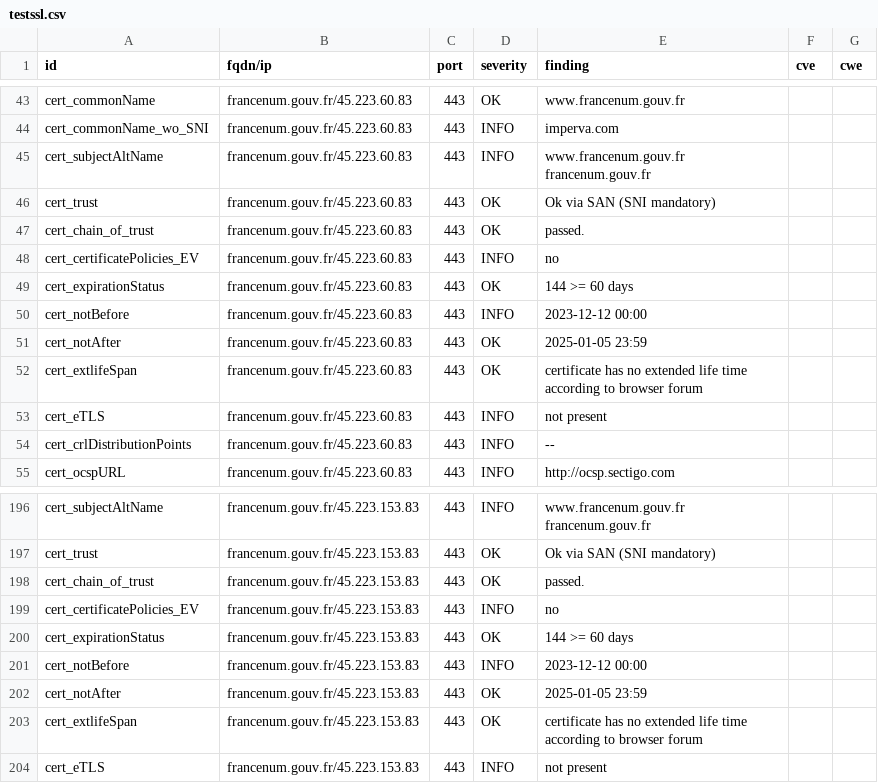
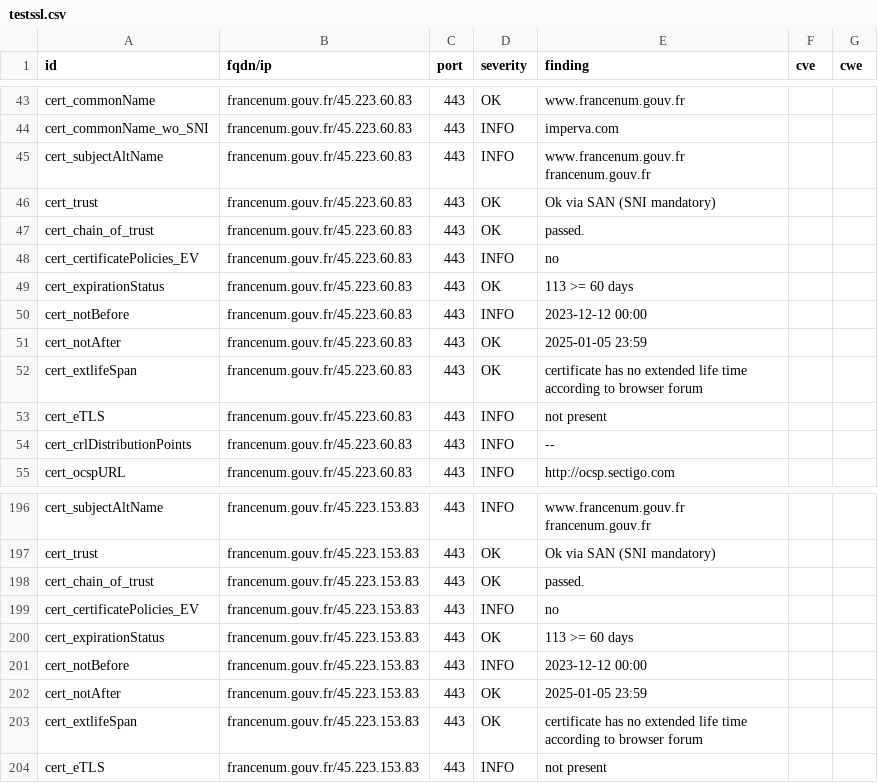
Before and after one commit to GKO-org/dashlordPrd4, a CSV file: results/aHR0cHM6Ly9mcmFuY2VudW0uZ291di5mcg==/testssl.csv, drawn as a sheet; only a part is shown, gaps mark what is left out.

```diff
--- a/results/aHR0cHM6Ly9mcmFuY2VudW0uZ291di5mcg==/testssl.csv
+++ b/results/aHR0cHM6Ly9mcmFuY2VudW0uZ291di5mcg==/testssl.csv
@@ -48,3 +48,3 @@
 "cert_certificatePolicies_EV","francenum.gouv.fr/45.223.60.83","443","INFO","no","",""
-"cert_expirationStatus","francenum.gouv.fr/45.223.60.83","443","OK","144 >= 60 days","",""
+"cert_expirationStatus","francenum.gouv.fr/45.223.60.83","443","OK","113 >= 60 days","",""
 "cert_notBefore","francenum.gouv.fr/45.223.60.83","443","INFO","2023-12-12 00:00","",""
@@ -199,3 +199,3 @@
 "cert_certificatePolicies_EV","francenum.gouv.fr/45.223.153.83","443","INFO","no","",""
-"cert_expirationStatus","francenum.gouv.fr/45.223.153.83","443","OK","144 >= 60 days","",""
+"cert_expirationStatus","francenum.gouv.fr/45.223.153.83","443","OK","113 >= 60 days","",""
 "cert_notBefore","francenum.gouv.fr/45.223.153.83","443","INFO","2023-12-12 00:00","",""
```
Also changed, not shown: 8 other files.
